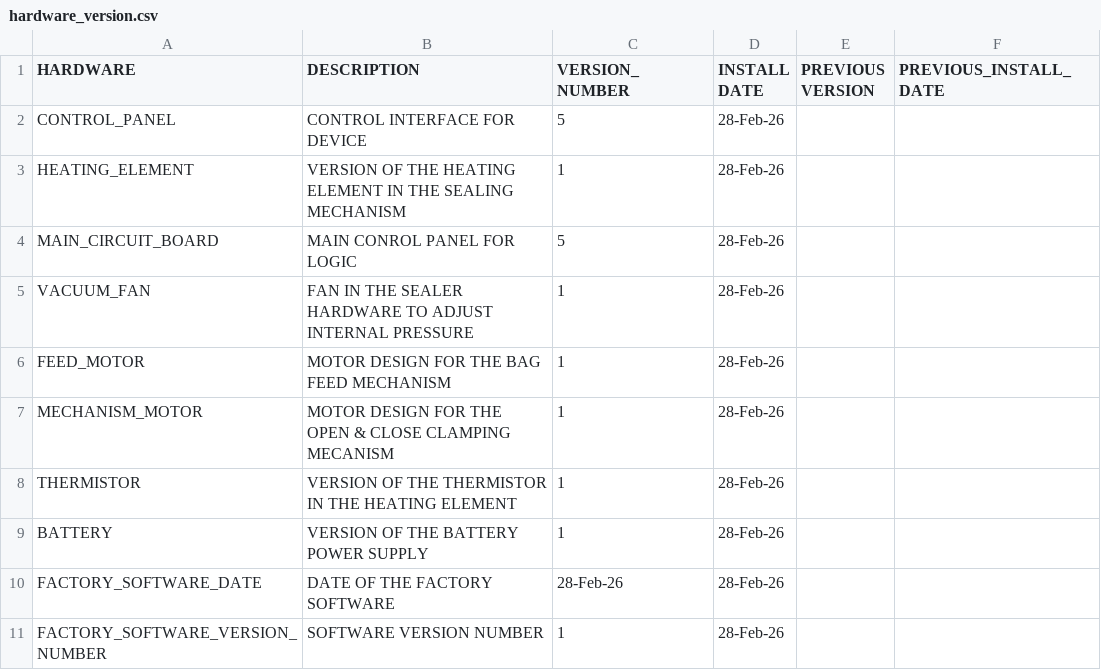
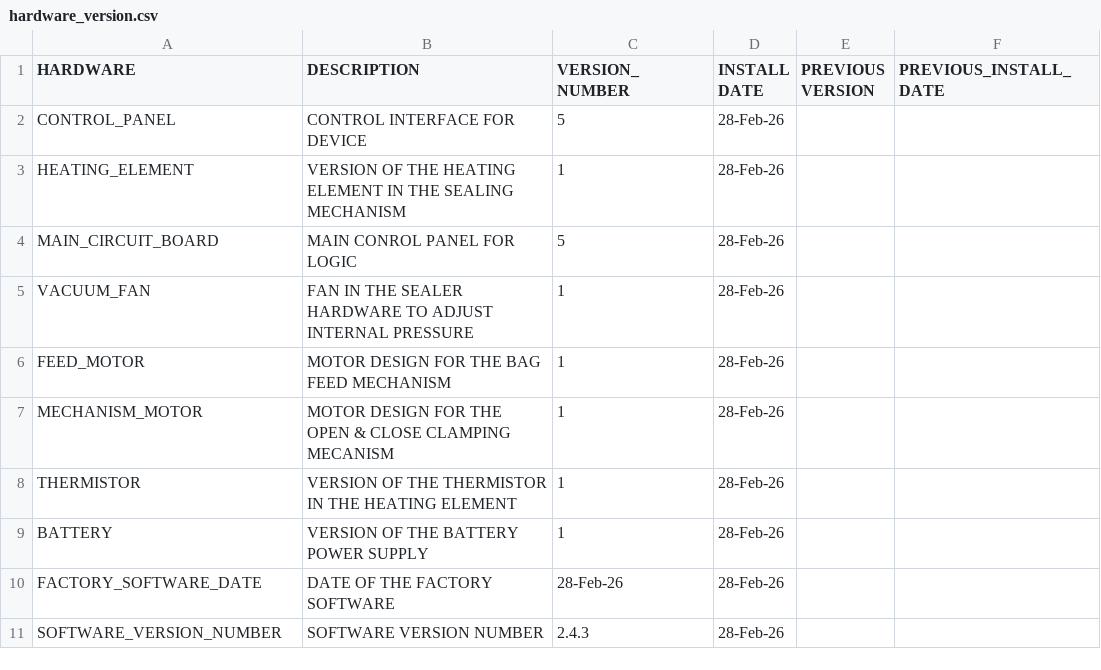
Before and after one commit to rpeter3/toilet_kat_change, a CSV file: hardware_version.csv, drawn as a sheet.

Commit message:
Working version shipped out at Overland Expo 15 March 2026

```diff
--- a/hardware_version.csv
+++ b/hardware_version.csv
@@ -10,2 +10,2 @@ BATTERY,VERSION OF THE BATTERY POWER SUPPLY,1,28-Feb-26,,
 FACTORY_SOFTWARE_DATE,DATE OF THE FACTORY SOFTWARE,28-Feb-26,28-Feb-26,,
-FACTORY_SOFTWARE_VERSION_NUMBER,SOFTWARE VERSION NUMBER,1,28-Feb-26,,
+SOFTWARE_VERSION_NUMBER,SOFTWARE VERSION NUMBER,2.4.3,28-Feb-26,,
```
Also changed, not shown: 18 other files.
